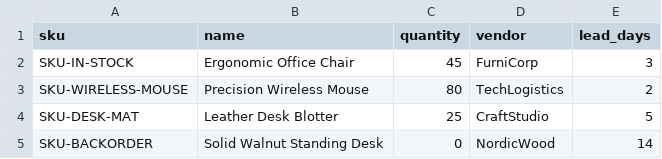
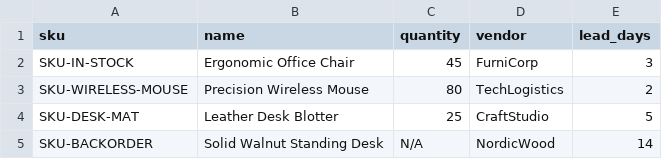
Before and after one commit to vanshikarana06/ichnoscope_demo_we_app, a CSV file: data/supplier_feed.csv, drawn as a sheet.

Commit message:
Update supplier CSV format with vendor status

```diff
--- a/data/supplier_feed.csv
+++ b/data/supplier_feed.csv
@@ -4,2 +4,2 @@ SKU-WIRELESS-MOUSE,Precision Wireless Mouse,80,TechLogistics,2
 SKU-DESK-MAT,Leather Desk Blotter,25,CraftStudio,5
-SKU-BACKORDER,Solid Walnut Standing Desk,0,NordicWood,14
+SKU-BACKORDER,Solid Walnut Standing Desk,N/A,NordicWood,14
```
